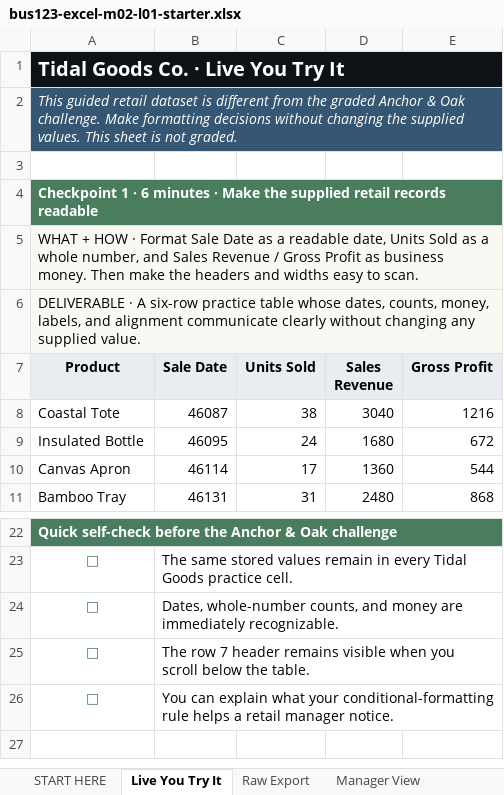
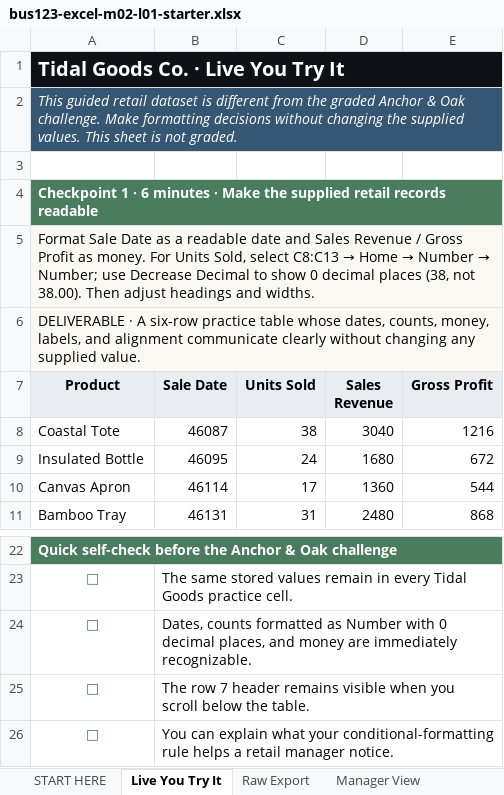
Before and after one commit to bevitts-design/BUS123-Solving-Business-Problems-with-Technology, an Excel workbook: EXCEL/M02/bus123-excel-m02-l01-starter.xlsx, sheet Live You Try It, drawn as a sheet; only a part is shown, gaps mark what is left out; values as stored, in another font and other column widths than the file's, no borders; the diff names each change by its address in the sheet, - before the commit and + after, or states it on an @@ line.

```diff
--- a/EXCEL/M02/bus123-excel-m02-l01-starter.xlsx (sheet Live You Try It)
+++ b/EXCEL/M02/bus123-excel-m02-l01-starter.xlsx (sheet Live You Try It)
@@ A5 (Product): WHAT + HOW · Format Sale Date as a readable date, Units Sold as a whole number, and Sales Revenue / Gross Profit as business money. Then make the headers and widths easy to scan. → Format Sale Date as a readable date and Sales Revenue / Gross Profit as money. For Units Sold, select C8:C13 → Home → Number → Number; use Decrease Decimal to show 0 decimal places (38, not 38.00). Then adjust headings and widths. @@
-B24 (Sale Date): Dates, whole-number counts, and money…
+B24 (Sale Date): Dates, counts formatted as Number with 0 decimal places, and money…
```
Also changed, not shown: sheet START HERE, sheet Class Challenge, 1 other file.
